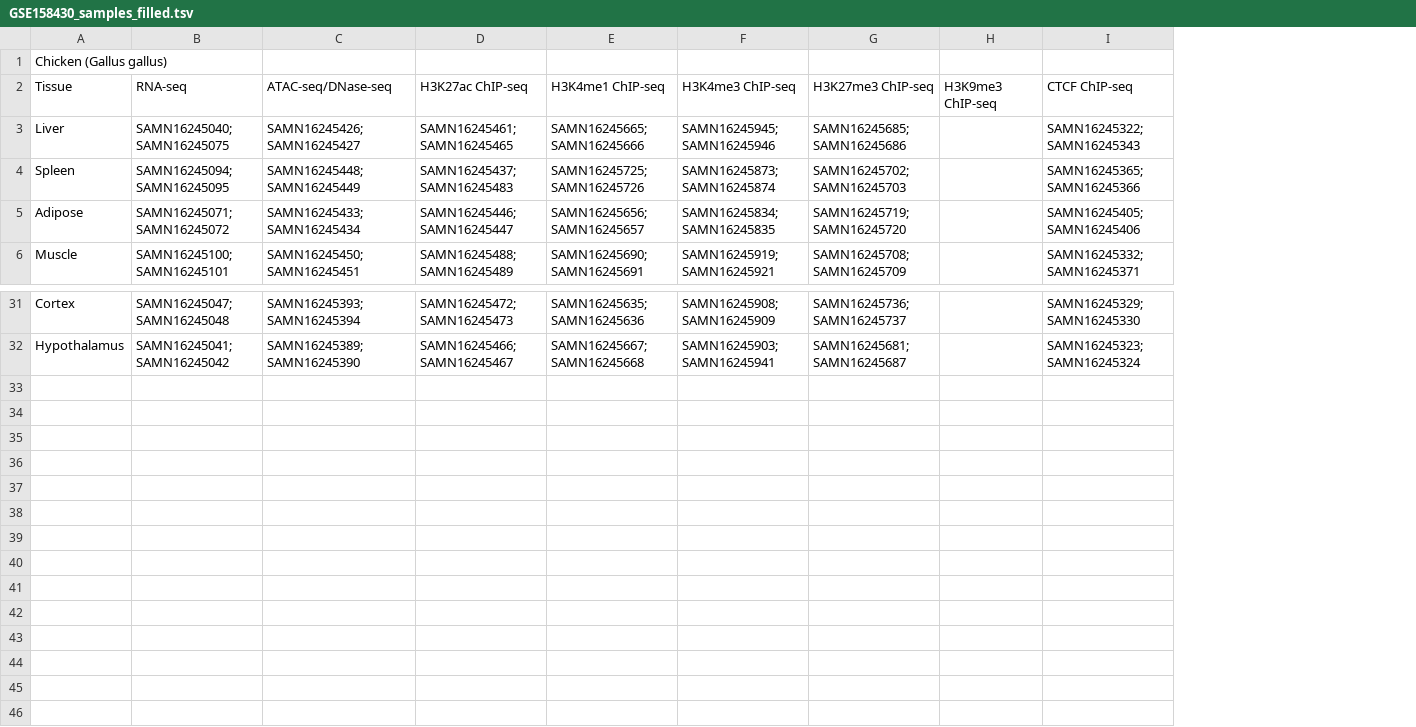
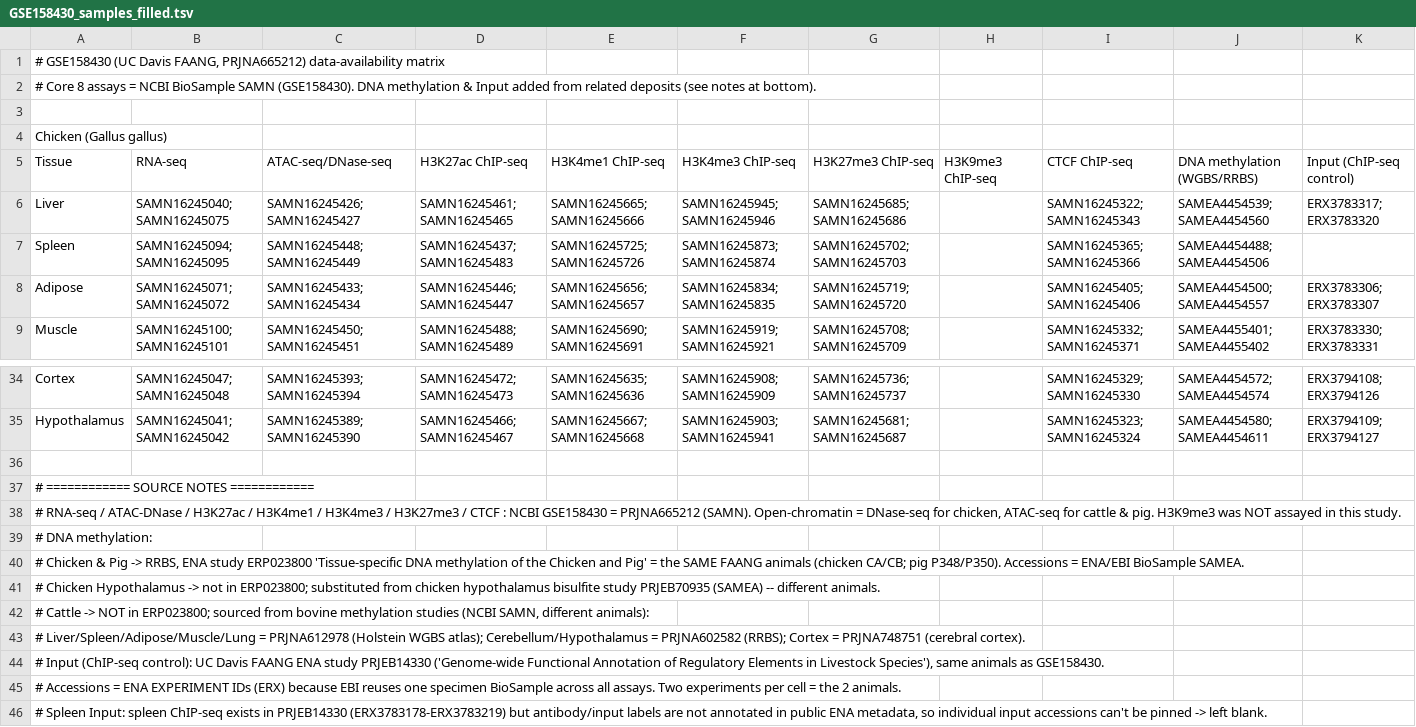
Before and after one commit to shenlinyong/PACE, a TSV file: GSE158430_samples_filled.tsv, drawn as a sheet; only a part is shown, gaps mark what is left out; addresses are those after the commit; the diff names each change by its address in the sheet, - before the commit and + after, or states it on an @@ line.

```diff
--- a/GSE158430_samples_filled.tsv
+++ b/GSE158430_samples_filled.tsv
+column J, rows 5-9: DNA methylation (WGBS/RRBS) | SAMEA4454539; SAMEA4454560 | SAMEA4454488; SAMEA4454506 | SAMEA4454500; SAMEA4454557 | SAMEA4455401; SAMEA4455402; rows 34-35: SAMEA4454572; SAMEA4454574 | SAMEA4454580; SAMEA4454611
+column K, rows 5-9: Input (ChIP-seq control) | ERX3783317; ERX3783320 |  | ERX3783306; ERX3783307 | ERX3783330; ERX3783331; rows 34-35: ERX3794108; ERX3794126 | ERX3794109; ERX3794127
+row 1: # GSE158430 (UC Davis FAANG, PRJNA665212) data-availability matrix
+row 2: # Core 8 assays = NCBI BioSample SAMN (GSE158430). DNA methylation & Input added from related deposits (see notes at bottom).
+row 3: (empty)
+row 36: (empty)
+row 37: # ============ SOURCE NOTES ============
+row 38: # RNA-seq / ATAC-DNase / H3K27ac / H3K4me1 / H3K4me3 / H3K27me3 / CTCF : NCBI GSE158430 = PRJNA665212 (SAMN). Open-chromatin = DNase-seq for chicken, ATAC-seq for cattle & pig. H3K9me3 was NOT assayed in this study.
+row 39: # DNA methylation:
+row 40: # Chicken & Pig -> RRBS, ENA study ERP023800 'Tissue-specific DNA methylation of the Chicken and Pig' = the SAME FAANG animals (chicken CA/CB; pig P348/P350). Accessions = ENA/EBI BioSample SAMEA.
+row 41: # Chicken Hypothalamus -> not in ERP023800; substituted from chicken hypothalamus bisulfite study PRJEB70935 (SAMEA) -- different animals.
+row 42: # Cattle -> NOT in ERP023800; sourced from bovine methylation studies (NCBI SAMN, different animals):
+row 43: # Liver/Spleen/Adipose/Muscle/Lung = PRJNA612978 (Holstein WGBS atlas); Cerebellum/Hypothalamus = PRJNA602582 (RRBS); Cortex = PRJNA748751 (cerebral cortex).
+row 44: # Input (ChIP-seq control): UC Davis FAANG ENA study PRJEB14330 ('Genome-wide Functional Annotation of Regulatory Elements in Livestock Species'), same animals as GSE158430.
+row 45: # Accessions = ENA EXPERIMENT IDs (ERX) because EBI reuses one specimen BioSample across all assays. Two experiments per cell = the 2 animals.
+row 46: # Spleen Input: spleen ChIP-seq exists in PRJEB14330 (ERX3783178-ERX3783219) but antibody/input labels are not annotated in public ENA metadata, so individual input accessions can't be pinned -> left blank.
```
